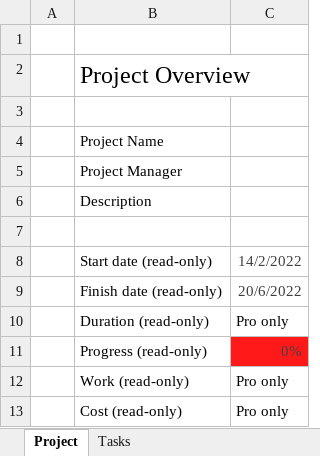
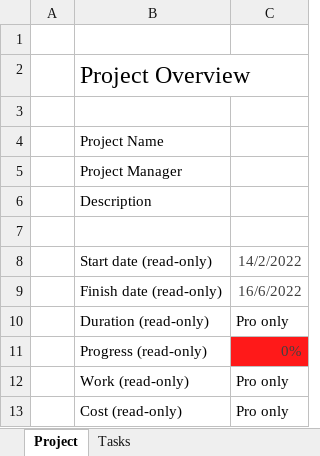
Before and after one commit to Glein8075/GRAMA, an Excel workbook: GPI/GANTT.xlsx, sheet Project, drawn as a sheet; values as stored, in another font and other column widths than the file's, no borders; the diff names each change by its address in the sheet, - before the commit and + after, or states it on an @@ line.

```diff
--- a/GPI/GANTT.xlsx (sheet Project)
+++ b/GPI/GANTT.xlsx (sheet Project)
-C9: 20/6/2022
+C9: 16/6/2022
```
Also changed, not shown: sheet Tasks, 8 other files.
